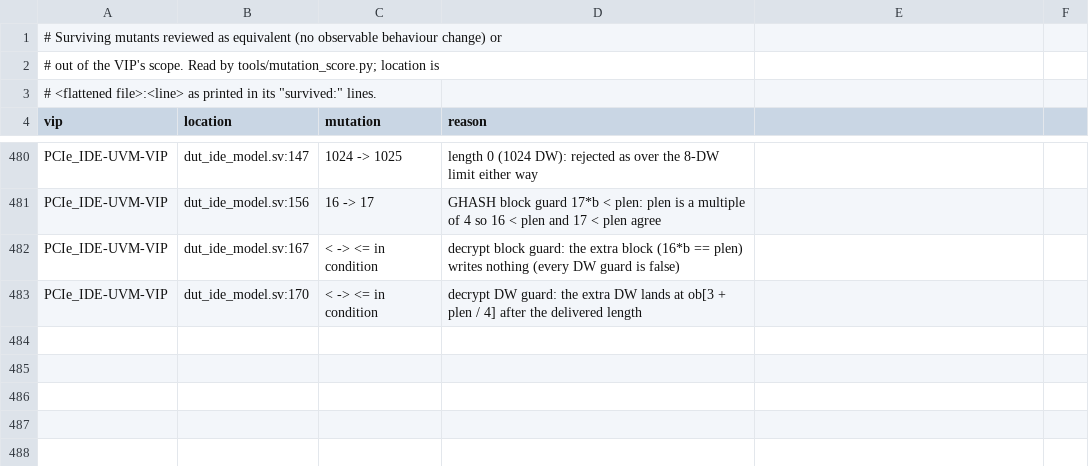
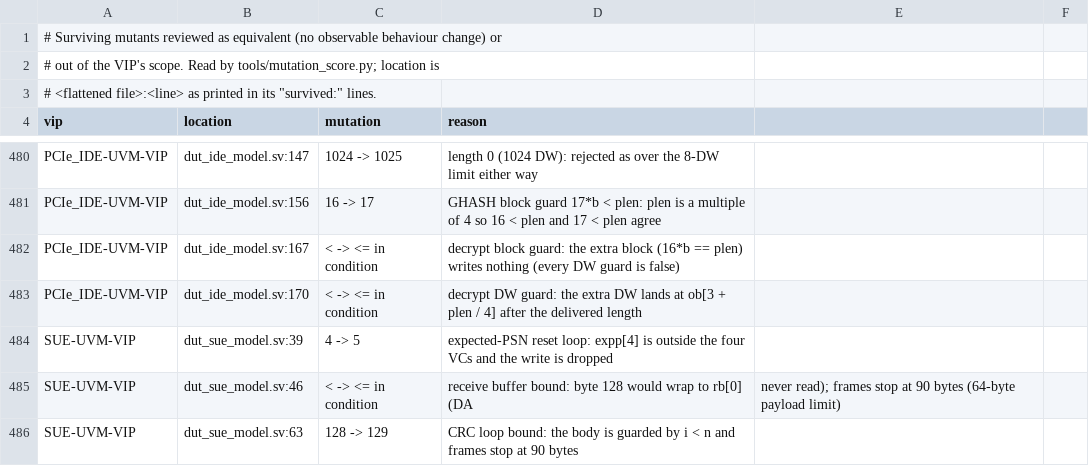
Before and after one commit to tonythetiger168/open-vip-portfolio, a CSV file: tools/mutation_equivalent.csv, drawn as a sheet; only a part is shown, gaps mark what is left out; the diff names each change by its address in the sheet, - before the commit and + after, or states it on an @@ line.

```diff
--- a/tools/mutation_equivalent.csv
+++ b/tools/mutation_equivalent.csv
+row 484: SUE-UVM-VIP | dut_sue_model.sv:39 | 4 -> 5 | expected-PSN reset loop: expp[4] is outside the four VCs and the write is dropped
+row 485: SUE-UVM-VIP | dut_sue_model.sv:46 | < -> <= in condition | receive buffer bound: byte 128 would wrap to rb[0] (DA | never read); frames stop at 90 bytes (64-byte payload limit)
+row 486: SUE-UVM-VIP | dut_sue_model.sv:63 | 128 -> 129 | CRC loop bound: the body is guarded by i < n and frames stop at 90 bytes
```
Also changed, not shown: 2 other files.
